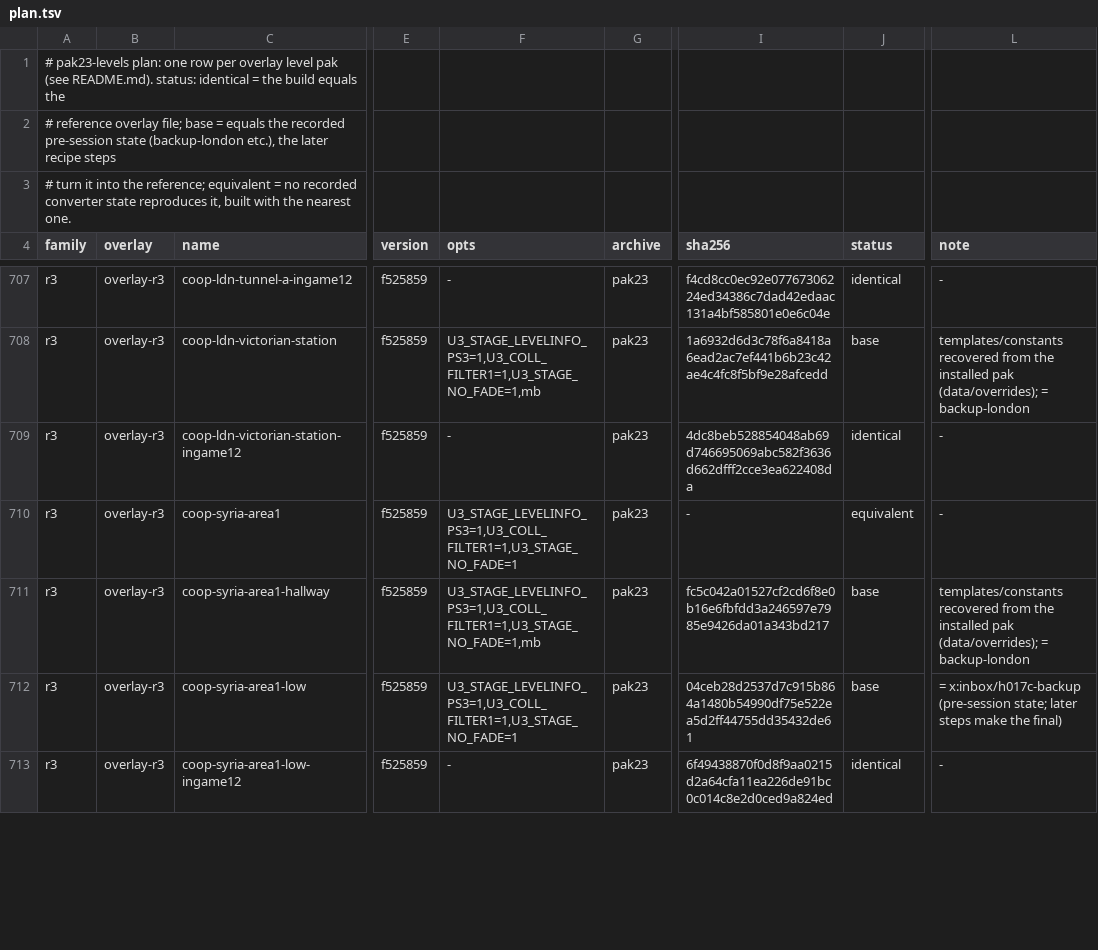
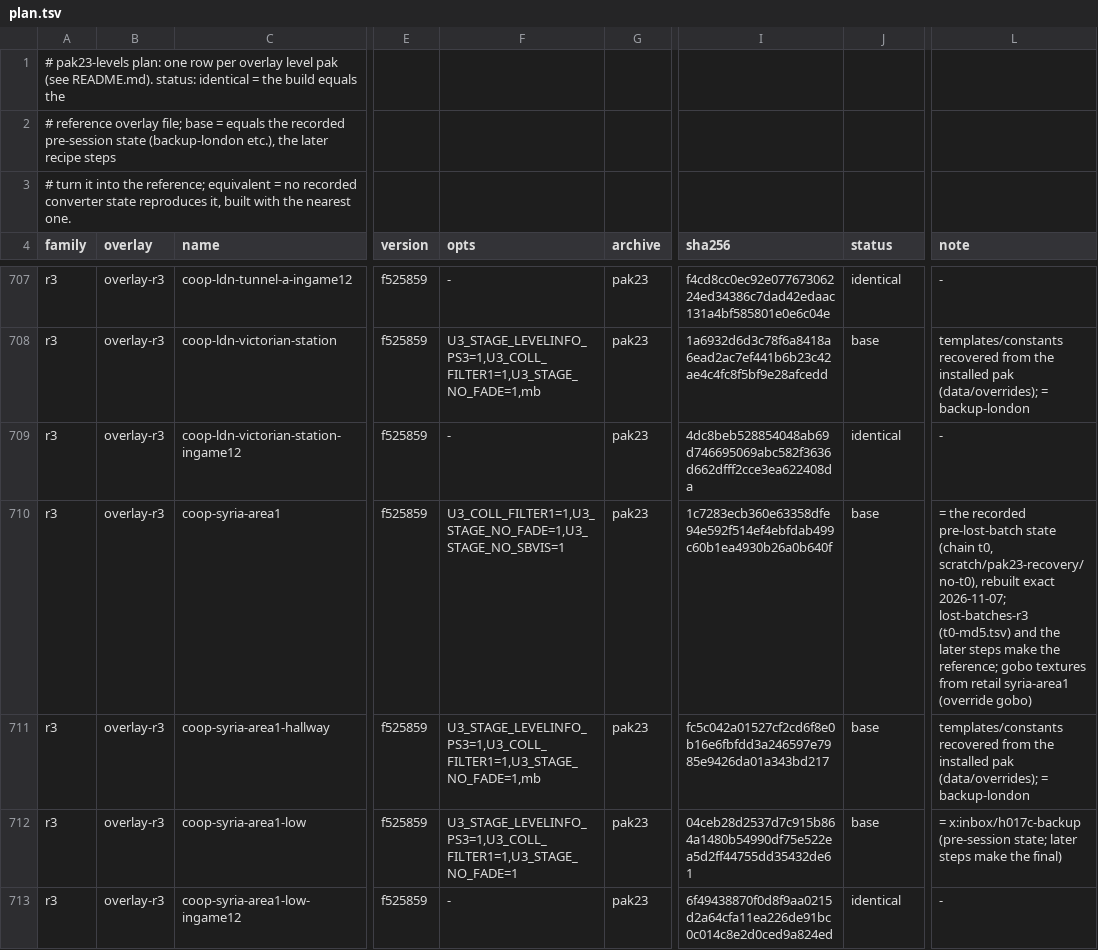
Before and after one commit to fidalgojoao/Uncharted-The-Nathan-Drake-Collection-PC-port, a TSV file: u3mp/patcher/tools/fixes/pak23-levels/plan.tsv, drawn as a sheet; only a part is shown, gaps mark what is left out; the diff covers the shown part only; the diff names each change by its address in the sheet, - before the commit and + after, or states it on an @@ line.

```diff
--- a/u3mp/patcher/tools/fixes/pak23-levels/plan.tsv
+++ b/u3mp/patcher/tools/fixes/pak23-levels/plan.tsv
-F710 (opts): U3_STAGE_LEVELINFO_PS3=1,U3_COLL_FILTER1=1,U3_STAGE_NO_FADE=1
+F710 (opts): U3_COLL_FILTER1=1,U3_STAGE_NO_FADE=1,U3_STAGE_NO_SBVIS=1
-I710 (sha256): -
+I710 (sha256): 1c7283ecb360e63358dfe94e592f514ef4ebfdab499c60b1ea4930b26a0b640f
-J710 (status): equivalent
+J710 (status): base
-L710 (note): -
+L710 (note): = the recorded pre-lost-batch state (chain t0, scratch/pak23-recovery/no-t0), rebuilt exact 2026-11-07; lost-batches-r3 (t0-md5.tsv) and the later steps make the reference; gobo textures from retail syria-area1 (override gobo)
```
Also changed, not shown: 46 edited cells elsewhere in this file, u3mp/patcher/tools/fixes/pak23-levels/lost-batches/t0-md5.tsv, 40 other files.
